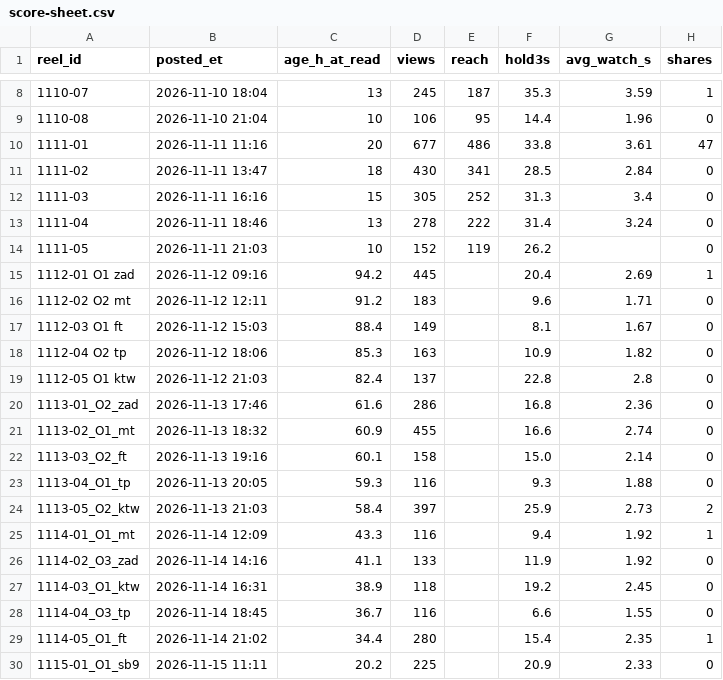
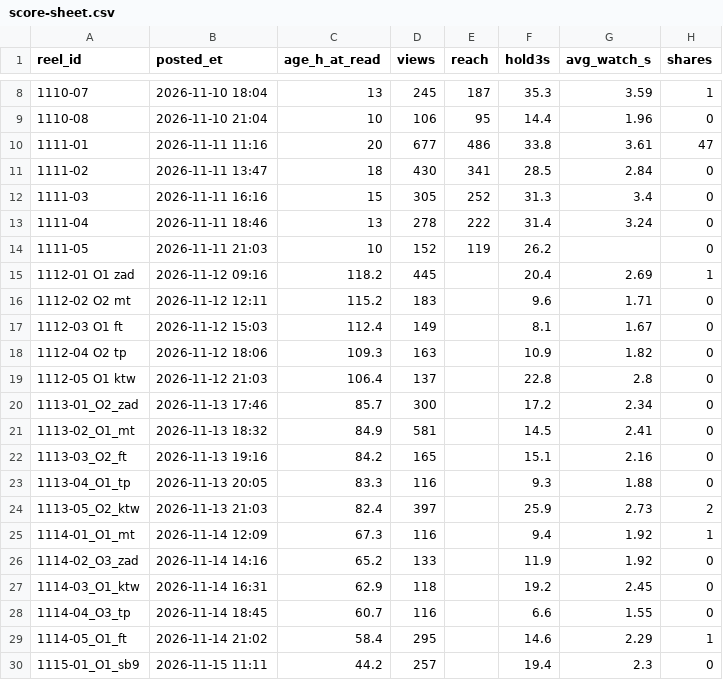
Before and after one commit to dagestanandforget2/Daniyal-project, a CSV file: score-sheet.csv, drawn as a sheet; only a part is shown, gaps mark what is left out; the diff covers the shown part only; the diff names each change by its address in the sheet, - before the commit and + after, or states it on an @@ line.

```diff
--- a/score-sheet.csv
+++ b/score-sheet.csv
-C15 (age_h_at_read): 94.2
+C15 (age_h_at_read): 118.2
-C16 (age_h_at_read): 91.2
+C16 (age_h_at_read): 115.2
-C17 (age_h_at_read): 88.4
+C17 (age_h_at_read): 112.4
-C18 (age_h_at_read): 85.3
+C18 (age_h_at_read): 109.3
-C19 (age_h_at_read): 82.4
+C19 (age_h_at_read): 106.4
-C20 (age_h_at_read): 61.6
+C20 (age_h_at_read): 85.7
-D20 (views): 286
+D20 (views): 300
-F20 (hold3s): 16.8
+F20 (hold3s): 17.2
-G20 (avg_watch_s): 2.36
+G20 (avg_watch_s): 2.34
-C21 (age_h_at_read): 60.9
+C21 (age_h_at_read): 84.9
-D21 (views): 455
+D21 (views): 581
-F21 (hold3s): 16.6
+F21 (hold3s): 14.5
-G21 (avg_watch_s): 2.74
+G21 (avg_watch_s): 2.41
-C22 (age_h_at_read): 60.1
+C22 (age_h_at_read): 84.2
-D22 (views): 158
+D22 (views): 165
-F22 (hold3s): 15.0
+F22 (hold3s): 15.1
-G22 (avg_watch_s): 2.14
+G22 (avg_watch_s): 2.16
-C23 (age_h_at_read): 59.3
+C23 (age_h_at_read): 83.3
-C24 (age_h_at_read): 58.4
+C24 (age_h_at_read): 82.4
-C25 (age_h_at_read): 43.3
+C25 (age_h_at_read): 67.3
-C26 (age_h_at_read): 41.1
+C26 (age_h_at_read): 65.2
-C27 (age_h_at_read): 38.9
+C27 (age_h_at_read): 62.9
-C28 (age_h_at_read): 36.7
+C28 (age_h_at_read): 60.7
-C29 (age_h_at_read): 34.4
+C29 (age_h_at_read): 58.4
-D29 (views): 280
+D29 (views): 295
-F29 (hold3s): 15.4
+F29 (hold3s): 14.6
-G29 (avg_watch_s): 2.35
+G29 (avg_watch_s): 2.29
-C30 (age_h_at_read): 20.2
+C30 (age_h_at_read): 44.2
-D30 (views): 225
+D30 (views): 257
-F30 (hold3s): 20.9
+F30 (hold3s): 19.4
-G30 (avg_watch_s): 2.33
+G30 (avg_watch_s): 2.3
```
Also changed, not shown: 7 added rows and 19 edited cells elsewhere in this file, batch-sheet.csv, 2 other files.
